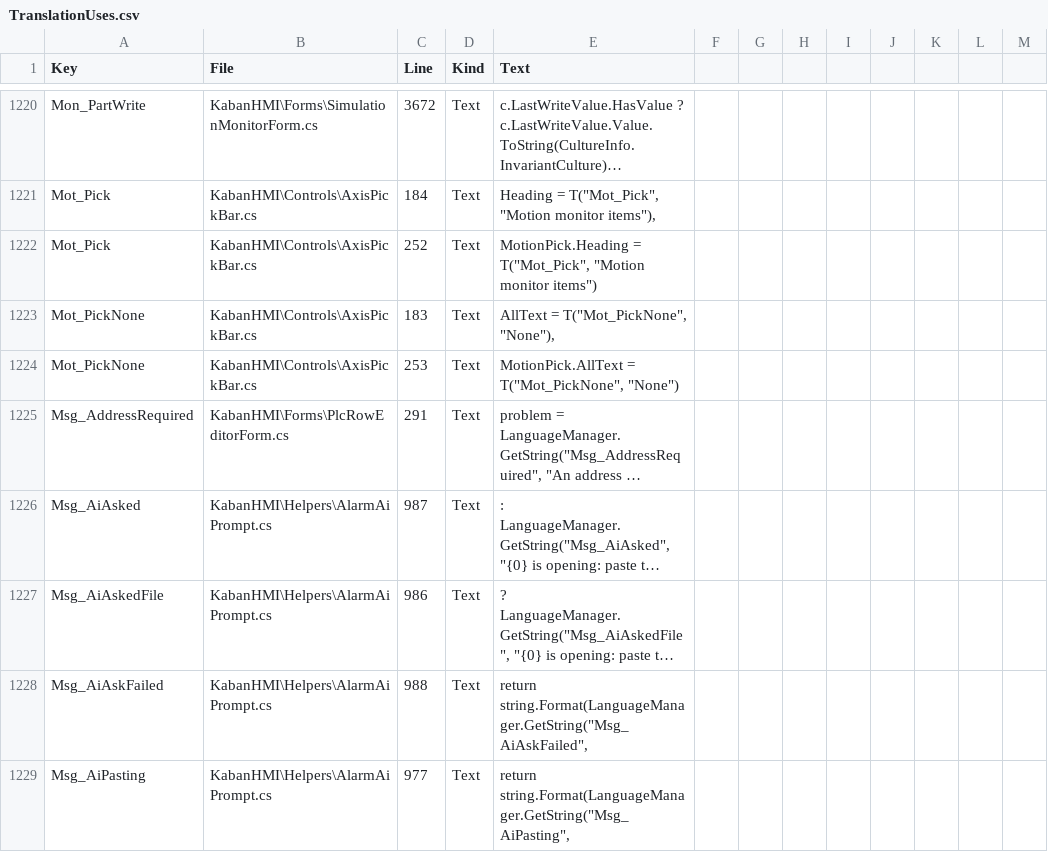
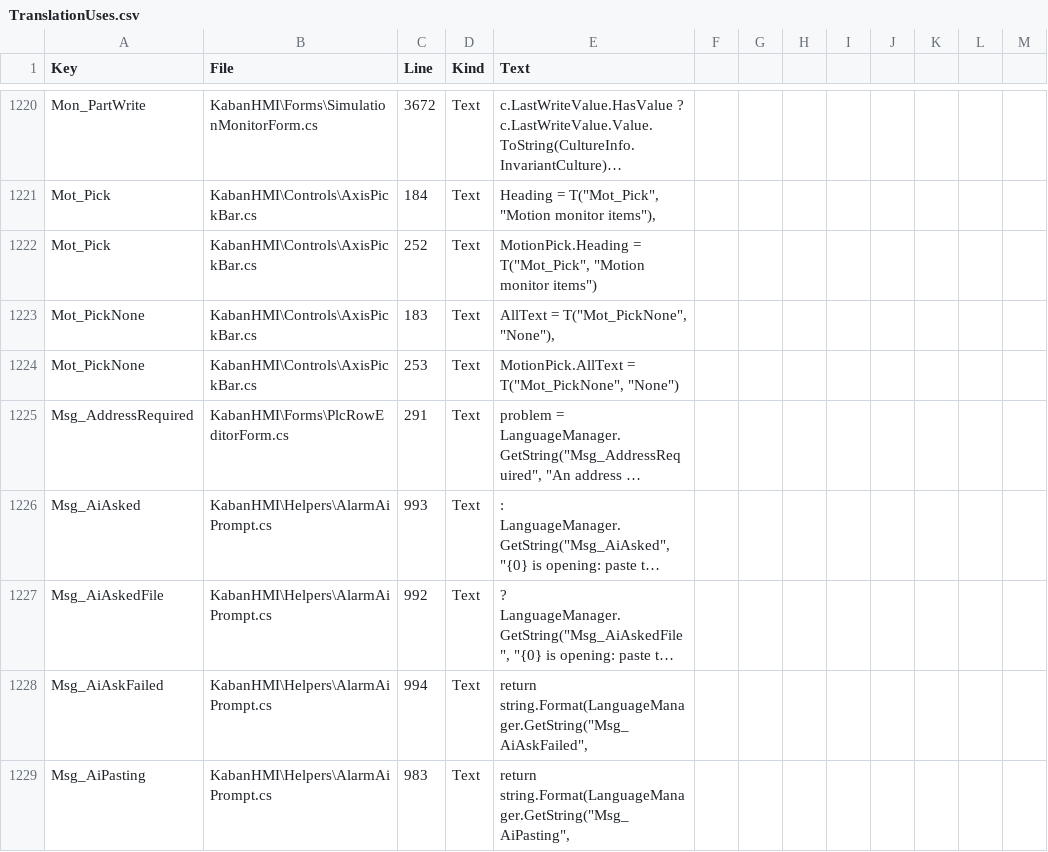
Before and after one commit to Sereftasan/HMI, a CSV file: KabanHMI/TranslationUses.csv, drawn as a sheet; only a part is shown, gaps mark what is left out; long unchanged cells end in …; the diff covers the shown part only; the diff names each change by its address in the sheet, - before the commit and + after, or states it on an @@ line.

```diff
--- a/KabanHMI/TranslationUses.csv
+++ b/KabanHMI/TranslationUses.csv
-C1226 (Line): 987
+C1226 (Line): 993
-C1227 (Line): 986
+C1227 (Line): 992
-C1228 (Line): 988
+C1228 (Line): 994
-C1229 (Line): 977
+C1229 (Line): 983
```
Also changed, not shown: 10 edited cells elsewhere in this file, 1 other file.
